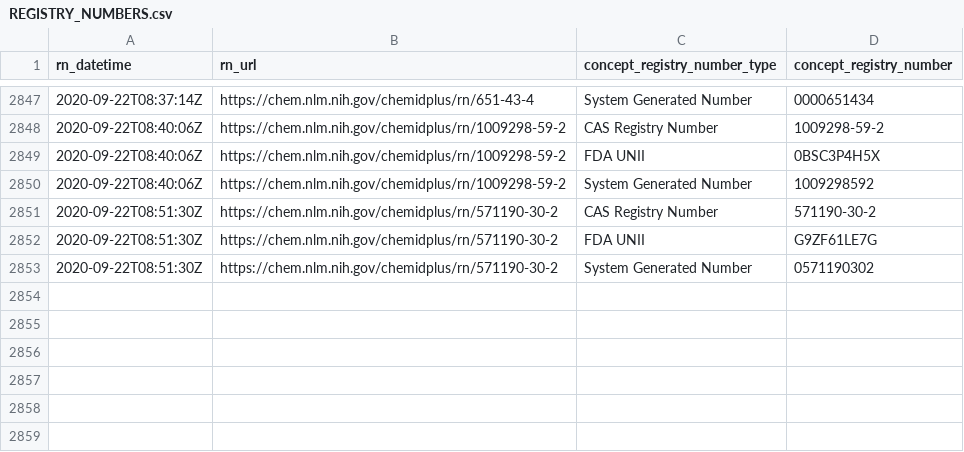
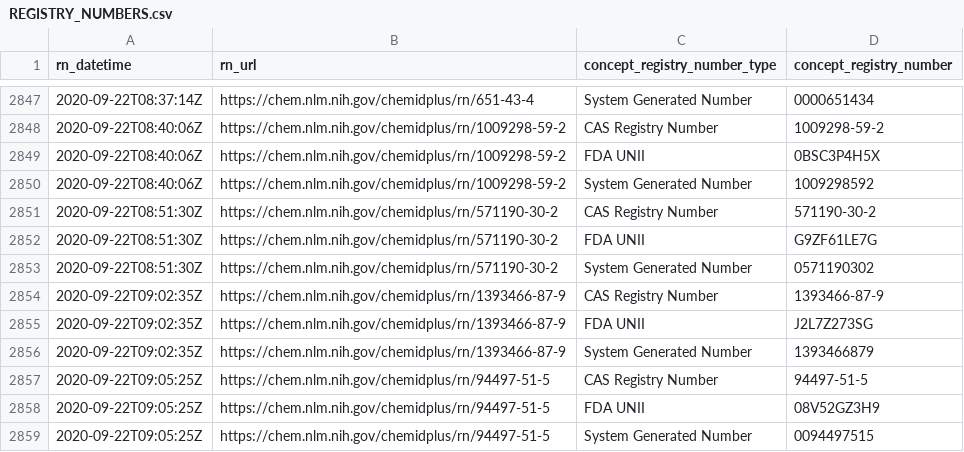
Before and after one commit to meerapatelmd/chemidplusSearchData, a CSV file: data-raw/REGISTRY_NUMBERS.csv, drawn as a sheet; only a part is shown, gaps mark what is left out; the diff names each change by its address in the sheet, - before the commit and + after, or states it on an @@ line.

```diff
--- a/data-raw/REGISTRY_NUMBERS.csv
+++ b/data-raw/REGISTRY_NUMBERS.csv
+row 2854: 2020-09-22T09:02:35Z | https://chem.nlm.nih.gov/chemidplus/rn/1393466-87-9 | CAS Registry Number | 1393466-87-9
+row 2855: 2020-09-22T09:02:35Z | https://chem.nlm.nih.gov/chemidplus/rn/1393466-87-9 | FDA UNII | J2L7Z273SG
+row 2856: 2020-09-22T09:02:35Z | https://chem.nlm.nih.gov/chemidplus/rn/1393466-87-9 | System Generated Number | 1393466879
+row 2857: 2020-09-22T09:05:25Z | https://chem.nlm.nih.gov/chemidplus/rn/94497-51-5 | CAS Registry Number | 94497-51-5
+row 2858: 2020-09-22T09:05:25Z | https://chem.nlm.nih.gov/chemidplus/rn/94497-51-5 | FDA UNII | 08V52GZ3H9
+row 2859: 2020-09-22T09:05:25Z | https://chem.nlm.nih.gov/chemidplus/rn/94497-51-5 | System Generated Number | 0094497515
```
Also changed, not shown: data-raw/NAMES_AND_SYNONYMS.csv, data-raw/REGISTRY_NUMBER_LOG.csv, 14 other files.
